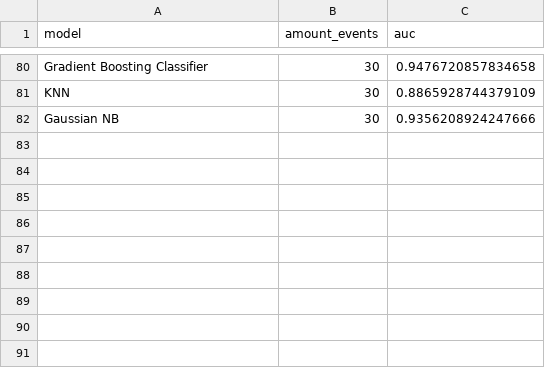
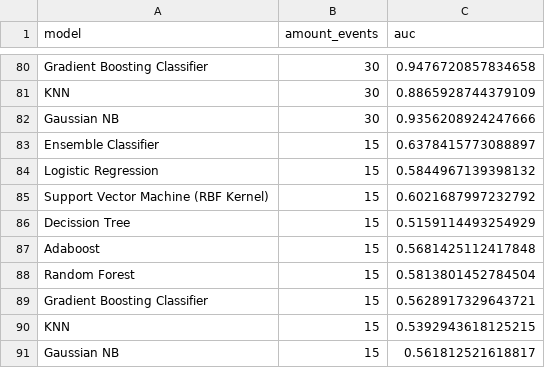
Before and after one commit to lincolncosta/tese, a CSV file: data/models-analysis/models.csv, drawn as a sheet; only a part is shown, gaps mark what is left out.

Commit message:
feat: insere pontuação para times. insere XAI em notebook de 15 eventos. cria notebook com grafos e demais análises com dataset temporal

```diff
--- a/data/models-analysis/models.csv
+++ b/data/models-analysis/models.csv
@@ -82 +82,10 @@ KNN,30,0.8865928744379109
 Gaussian NB,30,0.9356208924247666
+Ensemble Classifier,15,0.6378415773088897
+Logistic Regression,15,0.5844967139398132
+Support Vector Machine (RBF Kernel),15,0.6021687997232792
+Decission Tree,15,0.5159114493254929
+Adaboost,15,0.5681425112417848
+Random Forest,15,0.5813801452784504
+Gradient Boosting Classifier,15,0.5628917329643721
+KNN,15,0.5392943618125215
+Gaussian NB,15,0.561812521618817
```
Also changed, not shown: 5 other files.
